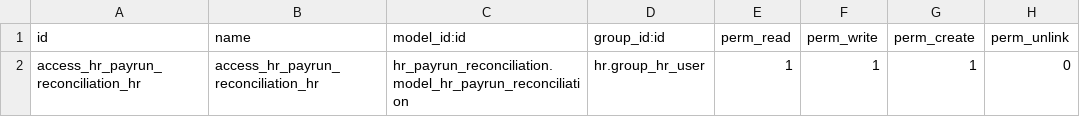
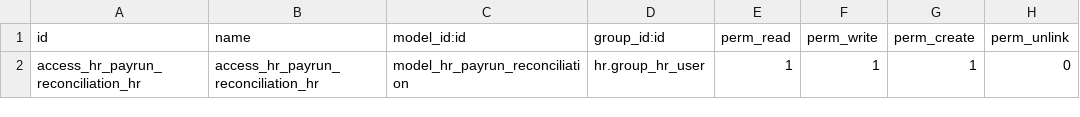
Before and after one commit to Anabtawi-Invest/Anabtawi-Group, a CSV file: hr_payrun_reconciliation_odoo19/security/ir.model.access.csv, drawn as a sheet.

Commit message:
Update ir.model.access.csv

```diff
--- a/hr_payrun_reconciliation_odoo19/security/ir.model.access.csv
+++ b/hr_payrun_reconciliation_odoo19/security/ir.model.access.csv
@@ -1,2 +1,2 @@
 id,name,model_id:id,group_id:id,perm_read,perm_write,perm_create,perm_unlink
-access_hr_payrun_reconciliation_hr,access_hr_payrun_reconciliation_hr,hr_payrun_reconciliation.model_hr_payrun_reconciliation,hr.group_hr_user,1,1,1,0
+access_hr_payrun_reconciliation_hr,access_hr_payrun_reconciliation_hr,model_hr_payrun_reconciliation,hr.group_hr_user,1,1,1,0
```
